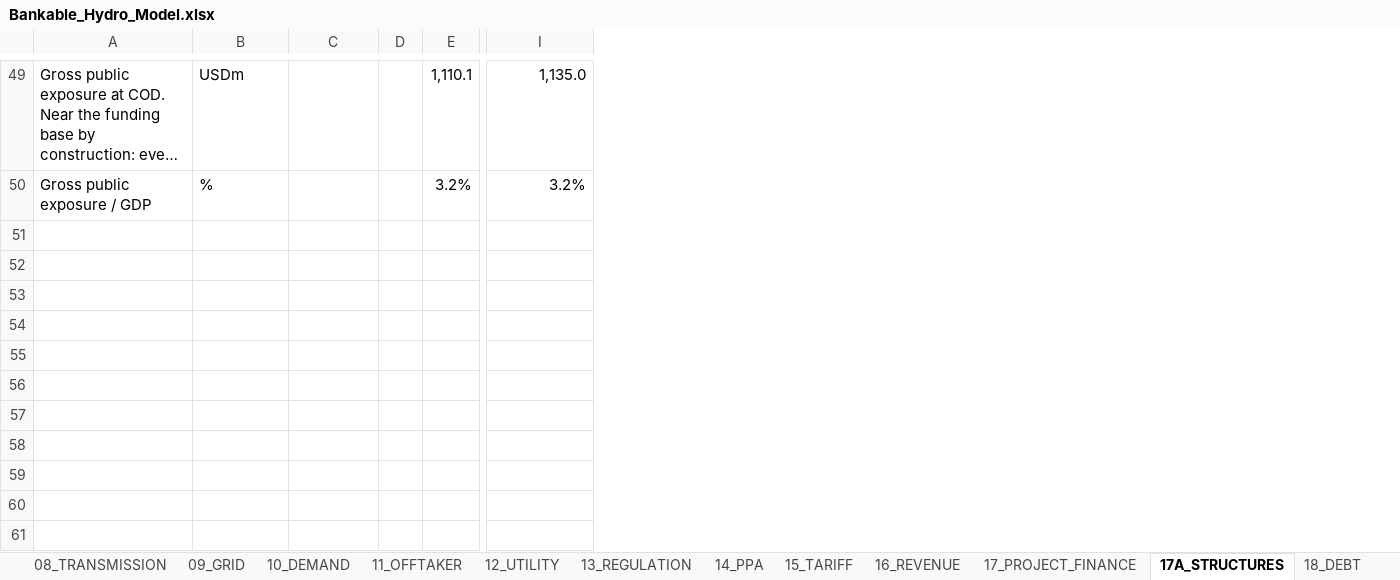
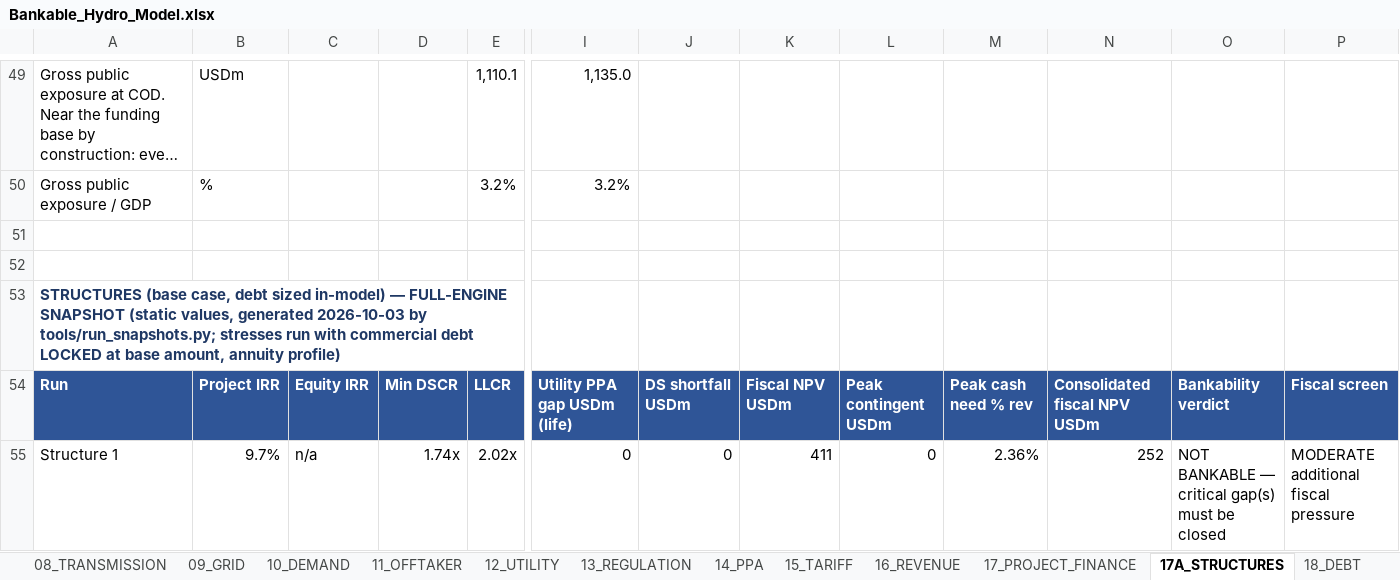
Before and after one commit to boujieka/Boujieka, an Excel workbook: model/Bankable_Hydro_Model.xlsx, sheet 17A_STRUCTURES, drawn as a sheet; only a part is shown, gaps mark what is left out; long unchanged cells end in …; values as stored, in another font and other column widths than the file's, no borders; removed rows and columns are numbered as before the commit, all else as after; rows hold the shown columns only; the diff covers the shown part only; the diff names each change by its address in the sheet, - before the commit and + after, or states it on an @@ line.

```diff
--- a/model/Bankable_Hydro_Model.xlsx (sheet 17A_STRUCTURES)
+++ b/model/Bankable_Hydro_Model.xlsx (sheet 17A_STRUCTURES)
-column D, empty
+column D, empty
+column J, empty
+column K, empty
+column L, empty
+column M, empty
+column N, empty
+column O, empty
+column P, empty
+row 51: (empty)
+row 52: (empty)
+row 53: STRUCTURES (base case, debt sized in-model) — FULL-ENGINE SNAPSHOT (static values, generated 2026-10-03 by tools/run_snapshots.py; stresses run with commercial debt LOCKED at base amount, annuity profile)
+row 54: Run | Project IRR | Equity IRR | Min DSCR | LLCR | Utility PPA gap USDm (life) | DS shortfall USDm | Fiscal NPV USDm | Peak contingent USDm | Peak cash need % rev | Consolidated fiscal NPV USDm | Bankability verdict | Fiscal screen
+row 55: Structure 1 | 9.7% | n/a | 1.74x | 2.02x | 0 | 0 | 411 | 0 | 2.36% | 252 | NOT BANKABLE — critical gap(s) must be closed | MODERATE additional fiscal pressure
```
Also changed, not shown: 4 added rows elsewhere in this sheet, sheet 27_SCENARIOS, sheet 28_SENSITIVITY, charts or pictures, 13 other files.
